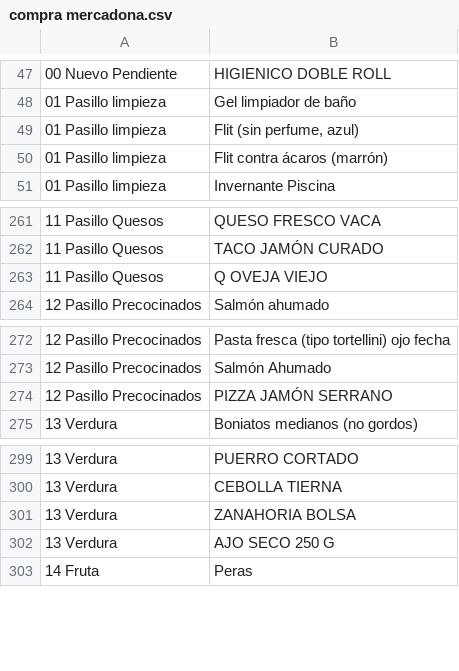
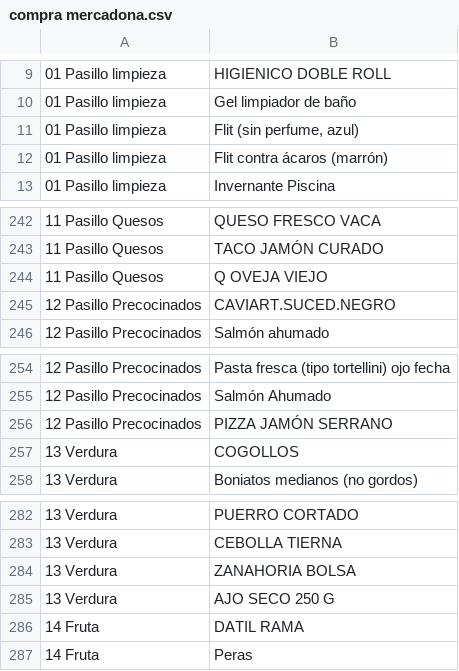
Before and after one commit to ramonmscloud/mercadona, a CSV file: compra mercadona.csv, drawn as a sheet; only a part is shown, gaps mark what is left out; the diff covers the shown part only.

```diff
--- a/compra mercadona.csv
+++ b/compra mercadona.csv
@@ -47,2 +9,2 @@
-00 Nuevo Pendiente;HIGIENICO DOBLE ROLL;
+01 Pasillo limpieza;HIGIENICO DOBLE ROLL;
 01 Pasillo limpieza;Gel limpiador de baño;
@@ -263,2 +244,3 @@
 11 Pasillo Quesos;Q OVEJA VIEJO;
+12 Pasillo Precocinados;CAVIART.SUCED.NEGRO;
 12 Pasillo Precocinados;Salmón ahumado;
@@ -274,2 +256,3 @@
 12 Pasillo Precocinados;PIZZA JAMÓN SERRANO;
+13 Verdura;COGOLLOS;
 13 Verdura;Boniatos medianos (no gordos);
@@ -302,2 +285,3 @@
 13 Verdura;AJO SECO 250 G;
+14 Fruta;DATIL RAMA;
 14 Fruta;Peras;
```
Also changed, not shown: 25 added rows, 44 removed rows and 1 edited cell elsewhere in this file.
